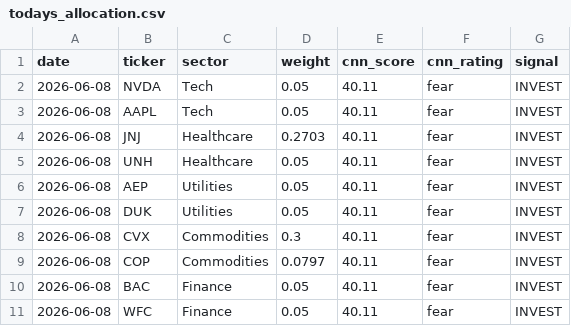
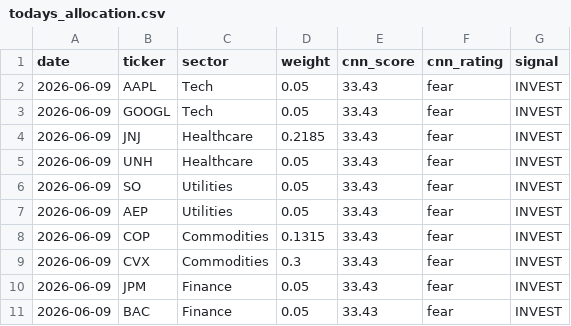
Before and after one commit to JAIDEEP-TRIP/portfolio-optimization, a CSV file: outputs/todays_allocation.csv, drawn as a sheet.

```diff
--- a/outputs/todays_allocation.csv
+++ b/outputs/todays_allocation.csv
@@ -1,11 +1,11 @@
 date,ticker,sector,weight,cnn_score,cnn_rating,signal
-2026-06-08,NVDA,Tech,0.05,40.11,fear,INVEST
-2026-06-08,AAPL,Tech,0.05,40.11,fear,INVEST
-2026-06-08,JNJ,Healthcare,0.2703,40.11,fear,INVEST
-2026-06-08,UNH,Healthcare,0.05,40.11,fear,INVEST
-2026-06-08,AEP,Utilities,0.05,40.11,fear,INVEST
-2026-06-08,DUK,Utilities,0.05,40.11,fear,INVEST
-2026-06-08,CVX,Commodities,0.3,40.11,fear,INVEST
-2026-06-08,COP,Commodities,0.0797,40.11,fear,INVEST
-2026-06-08,BAC,Finance,0.05,40.11,fear,INVEST
-2026-06-08,WFC,Finance,0.05,40.11,fear,INVEST
+2026-06-09,AAPL,Tech,0.05,33.43,fear,INVEST
+2026-06-09,GOOGL,Tech,0.05,33.43,fear,INVEST
+2026-06-09,JNJ,Healthcare,0.2185,33.43,fear,INVEST
+2026-06-09,UNH,Healthcare,0.05,33.43,fear,INVEST
+2026-06-09,SO,Utilities,0.05,33.43,fear,INVEST
+2026-06-09,AEP,Utilities,0.05,33.43,fear,INVEST
+2026-06-09,COP,Commodities,0.1315,33.43,fear,INVEST
+2026-06-09,CVX,Commodities,0.3,33.43,fear,INVEST
+2026-06-09,JPM,Finance,0.05,33.43,fear,INVEST
+2026-06-09,BAC,Finance,0.05,33.43,fear,INVEST
```
Also changed, not shown: outputs/portfolio_values.csv, outputs/summary.csv, 5 other files.
